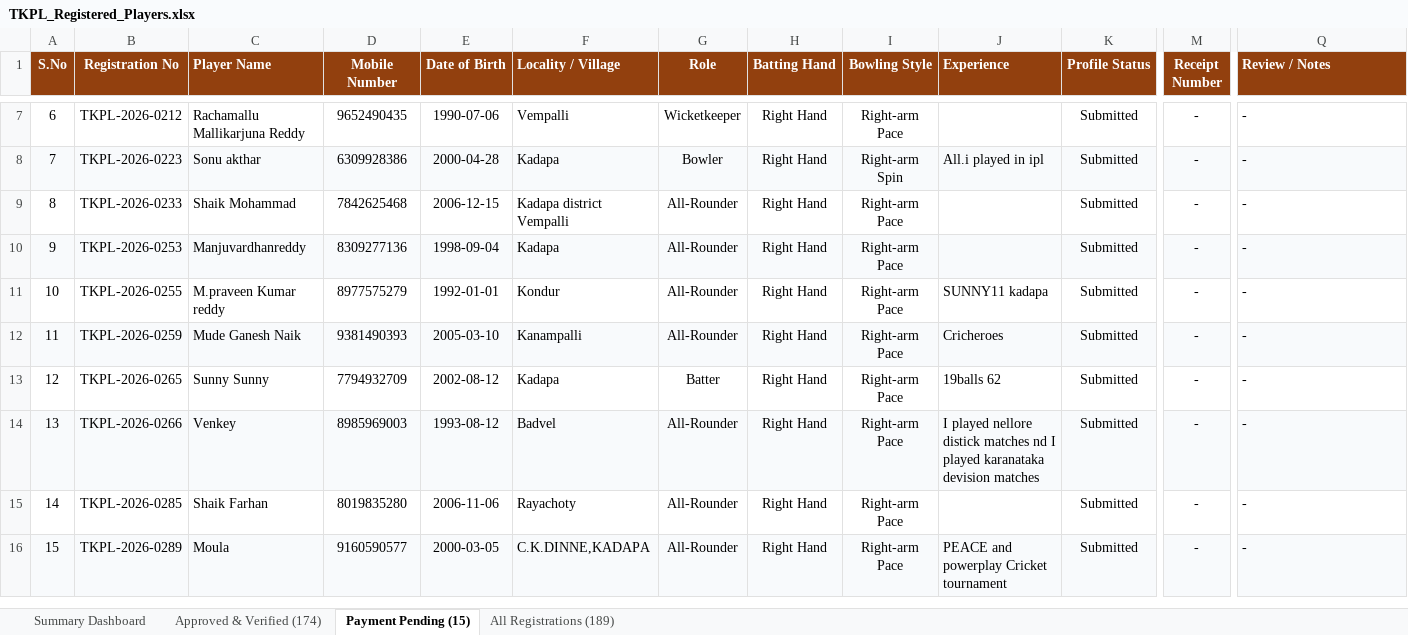
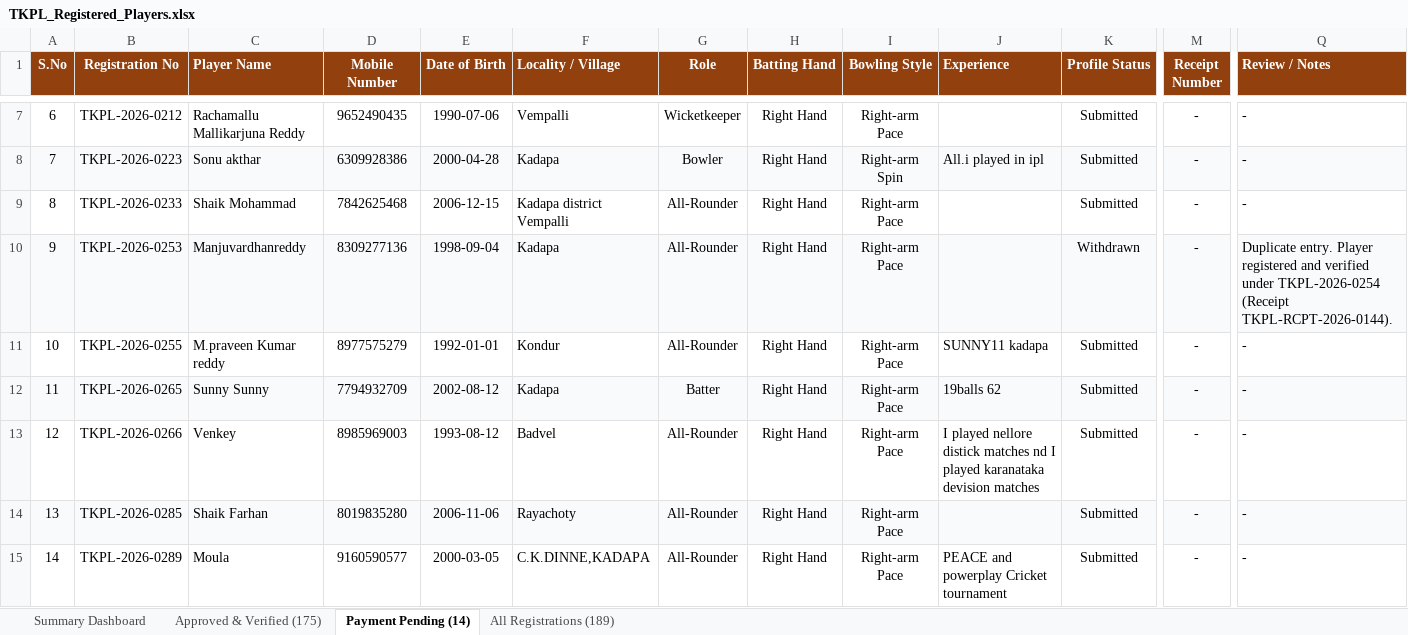
Before and after one commit to syed516sm-prog/tkpl, an Excel workbook: reports/TKPL_Registered_Players.xlsx, sheet Payment Pending (14), drawn as a sheet; only a part is shown, gaps mark what is left out; values as stored, in another font and other column widths than the file's, no borders; removed rows and columns are numbered as before the commit, all else as after; rows hold the shown columns only; the diff covers the shown part only; the diff names each change by its address in the sheet, - before the commit and + after, or states it on an @@ line.

Commit message:
chore: remove verified players from follow up list and update roster

```diff
--- a/reports/TKPL_Registered_Players.xlsx (sheet Payment Pending (14))
+++ b/reports/TKPL_Registered_Players.xlsx (sheet Payment Pending (14))
-sheet tab: Approved & Verified (174)
+sheet tab: Approved & Verified (175)
-sheet tab: Payment Pending (15)
+sheet tab: Payment Pending (14)
-K10 (Profile Status): Submitted
+K10 (Profile Status): Withdrawn
-Q10 (Review / Notes): -
+Q10 (Review / Notes): Duplicate entry. Player registered and verified under TKPL-2026-0254 (Receipt TKPL-RCPT-2026-0144).
-row 12: 11 | TKPL-2026-0259 | Mude Ganesh Naik | 9381490393 | 2005-03-10 | Kanampalli | All-Rounder | Right Hand | Right-arm Pace | Cricheroes | Submitted | - | -
@@ column A (S.No) renumbered from row 12 down @@
-A12:K12 fill: none
+A12:K12 fill: #F8FAFC
-M12:Q12 fill: none
+M12:Q12 fill: #F8FAFC
-A13:K13 fill: #F8FAFC
+A13:K13 fill: none
-M13:Q13 fill: #F8FAFC
+M13:Q13 fill: none
-A14:K14 fill: none
+A14:K14 fill: #F8FAFC
-M14:Q14 fill: none
+M14:Q14 fill: #F8FAFC
-A15:K15 fill: #F8FAFC
+A15:K15 fill: none
-M15:Q15 fill: #F8FAFC
+M15:Q15 fill: none
```
Also changed, not shown: cell formats elsewhere in this sheet, sheet Approved & Verified (175), sheet All Registrations (189), sheet Summary Dashboard, 2 other files.
